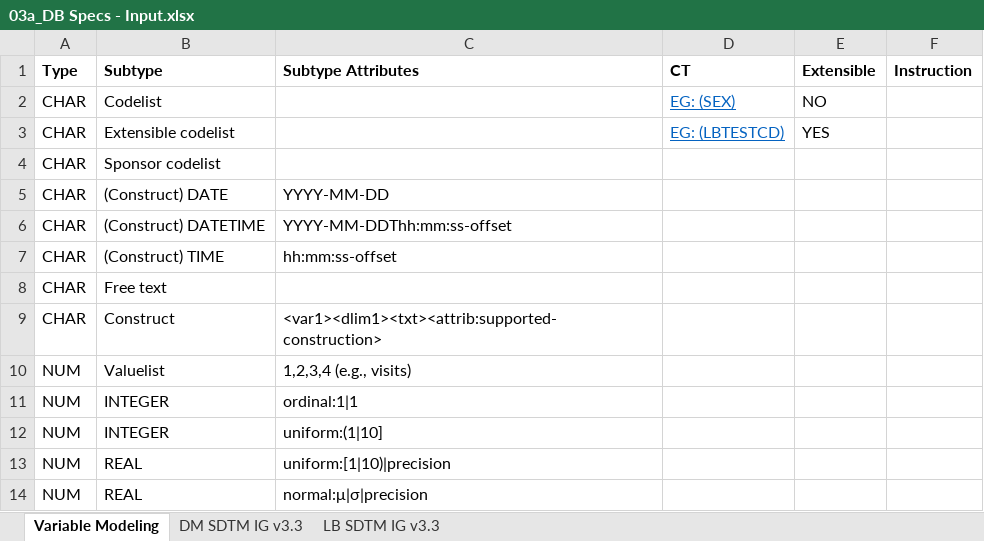
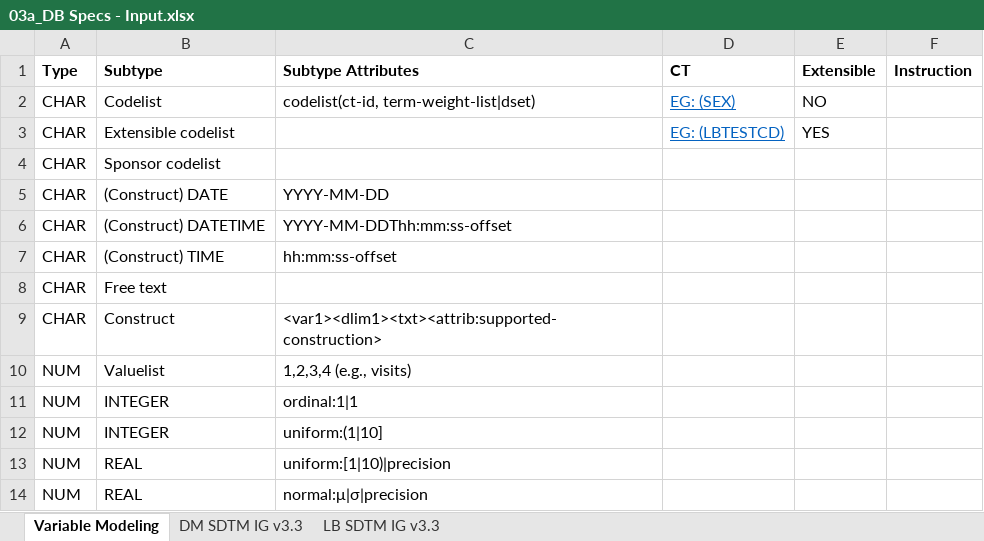
Before and after one commit to phuse-org/TestDataFactory, an Excel workbook: WorkingDocs/03a_DB Specs - Input.xlsx, sheet Variable Modeling, drawn as a sheet; values as stored, in another font and other column widths than the file's, no borders; the diff names each change by its address in the sheet, - before the commit and + after, or states it on an @@ line.

```diff
--- a/WorkingDocs/03a_DB Specs - Input.xlsx (sheet Variable Modeling)
+++ b/WorkingDocs/03a_DB Specs - Input.xlsx (sheet Variable Modeling)
-C2 (Subtype Attributes): (empty)
+C2 (Subtype Attributes): codelist(ct-id, term-weight-list|dset)
```
Also changed, not shown: WorkingDocs/03b_TDF_VariableSpecification.xlsx.
